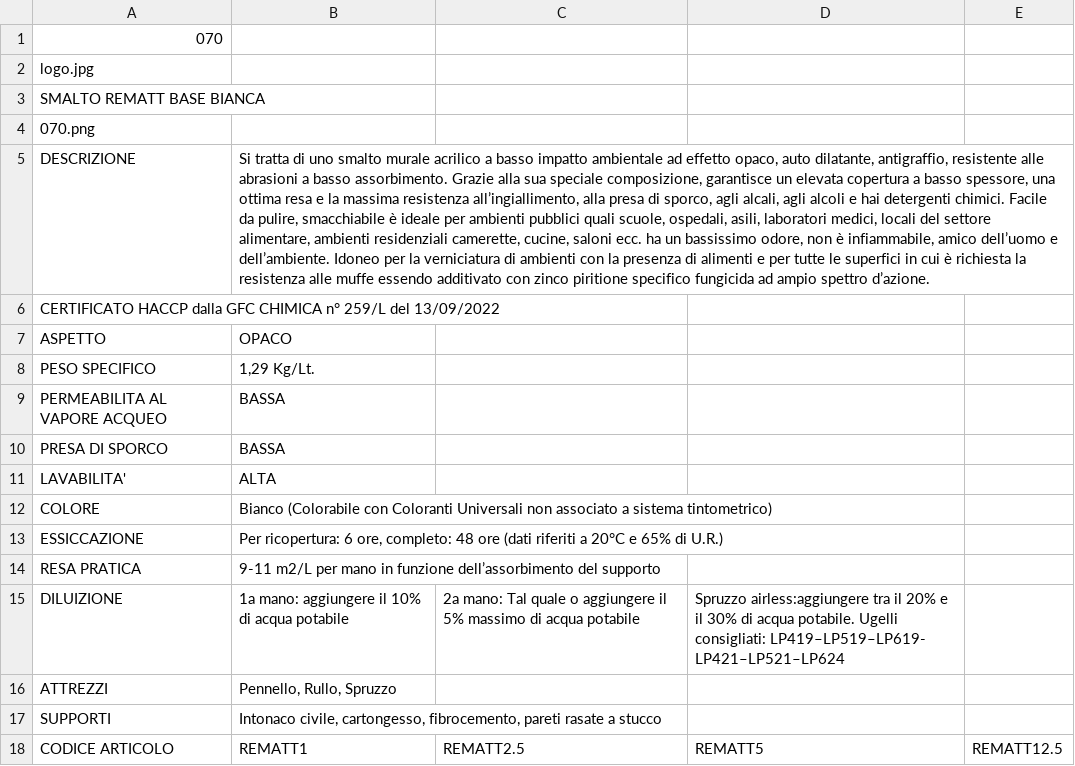
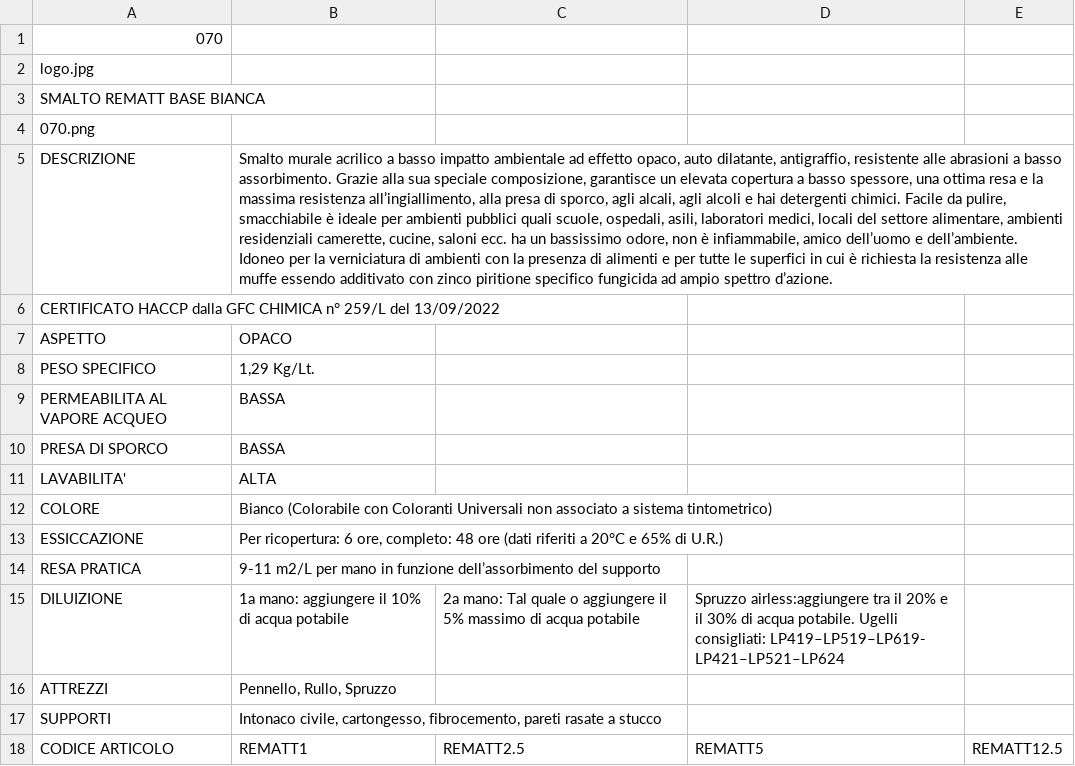
Before and after one commit to RobertoITA/SitoSchede, a CSV file: SitoSchede/pro_ita/PRODOTTI/070/SCHEDA.csv, drawn as a sheet; the diff names each change by its address in the sheet, - before the commit and + after, or states it on an @@ line.

```diff
--- a/SitoSchede/pro_ita/PRODOTTI/070/SCHEDA.csv
+++ b/SitoSchede/pro_ita/PRODOTTI/070/SCHEDA.csv
-B5: Si tratta di uno smalto murale acrilico…
+B5: Smalto murale acrilico…
```
Also changed, not shown: SitoSchede/pro_ita/PRODOTTI/046/SCHEDA.csv, SitoSchede/pro_ita/PRODOTTI/047/SCHEDA.csv, 52 other files.
